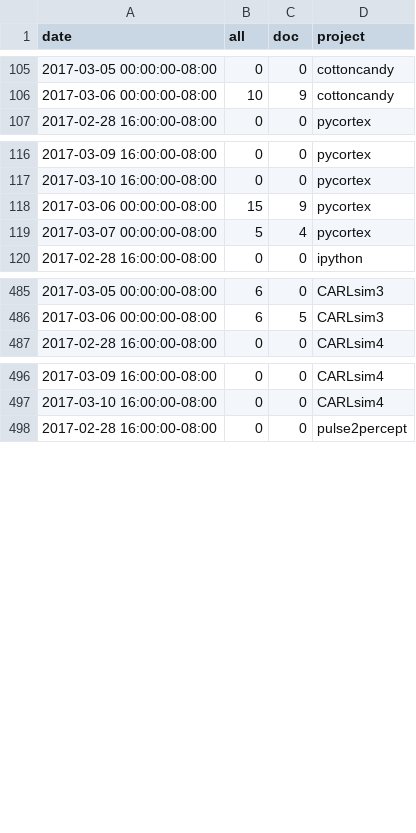
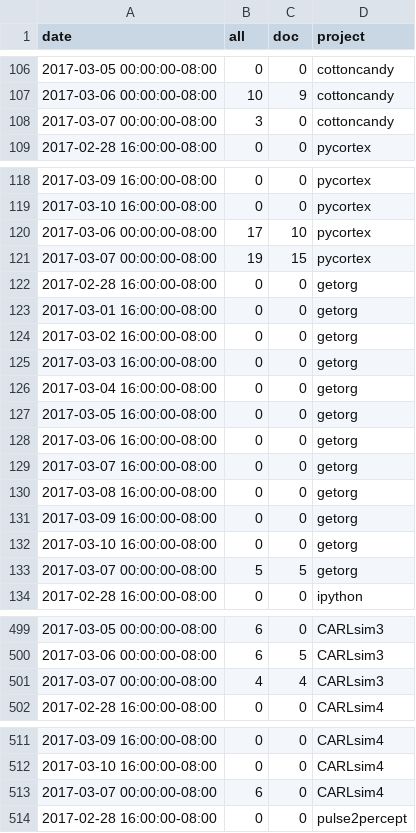
Before and after one commit to docathon/docathon, a CSV file: src/watchtower/.project_totals.csv, drawn as a sheet; only a part is shown, gaps mark what is left out; the diff covers the shown part only.

```diff
--- a/src/watchtower/.project_totals.csv
+++ b/src/watchtower/.project_totals.csv
@@ -106,2 +107,3 @@ date,all,doc,project
 2017-03-06 00:00:00-08:00,10,9,cottoncandy
+2017-03-07 00:00:00-08:00,3,0,cottoncandy
 2017-02-28 16:00:00-08:00,0,0,pycortex
@@ -117,4 +119,16 @@ date,all,doc,project
 2017-03-10 16:00:00-08:00,0,0,pycortex
-2017-03-06 00:00:00-08:00,15,9,pycortex
-2017-03-07 00:00:00-08:00,5,4,pycortex
+2017-03-06 00:00:00-08:00,17,10,pycortex
+2017-03-07 00:00:00-08:00,19,15,pycortex
+2017-02-28 16:00:00-08:00,0,0,getorg
+2017-03-01 16:00:00-08:00,0,0,getorg
+2017-03-02 16:00:00-08:00,0,0,getorg
+2017-03-03 16:00:00-08:00,0,0,getorg
+2017-03-04 16:00:00-08:00,0,0,getorg
+2017-03-05 16:00:00-08:00,0,0,getorg
+2017-03-06 16:00:00-08:00,0,0,getorg
+2017-03-07 16:00:00-08:00,0,0,getorg
+2017-03-08 16:00:00-08:00,0,0,getorg
+2017-03-09 16:00:00-08:00,0,0,getorg
+2017-03-10 16:00:00-08:00,0,0,getorg
+2017-03-07 00:00:00-08:00,5,5,getorg
 2017-02-28 16:00:00-08:00,0,0,ipython
@@ -486,2 +500,3 @@ date,all,doc,project
 2017-03-06 00:00:00-08:00,6,5,CARLsim3
+2017-03-07 00:00:00-08:00,4,4,CARLsim3
 2017-02-28 16:00:00-08:00,0,0,CARLsim4
@@ -497,2 +512,3 @@ date,all,doc,project
 2017-03-10 16:00:00-08:00,0,0,CARLsim4
+2017-03-07 00:00:00-08:00,6,0,CARLsim4
 2017-02-28 16:00:00-08:00,0,0,pulse2percept
```
Also changed, not shown: 1 added row and 37 edited cells elsewhere in this file, src/watchtower/.project_info.csv, 2 other files.
